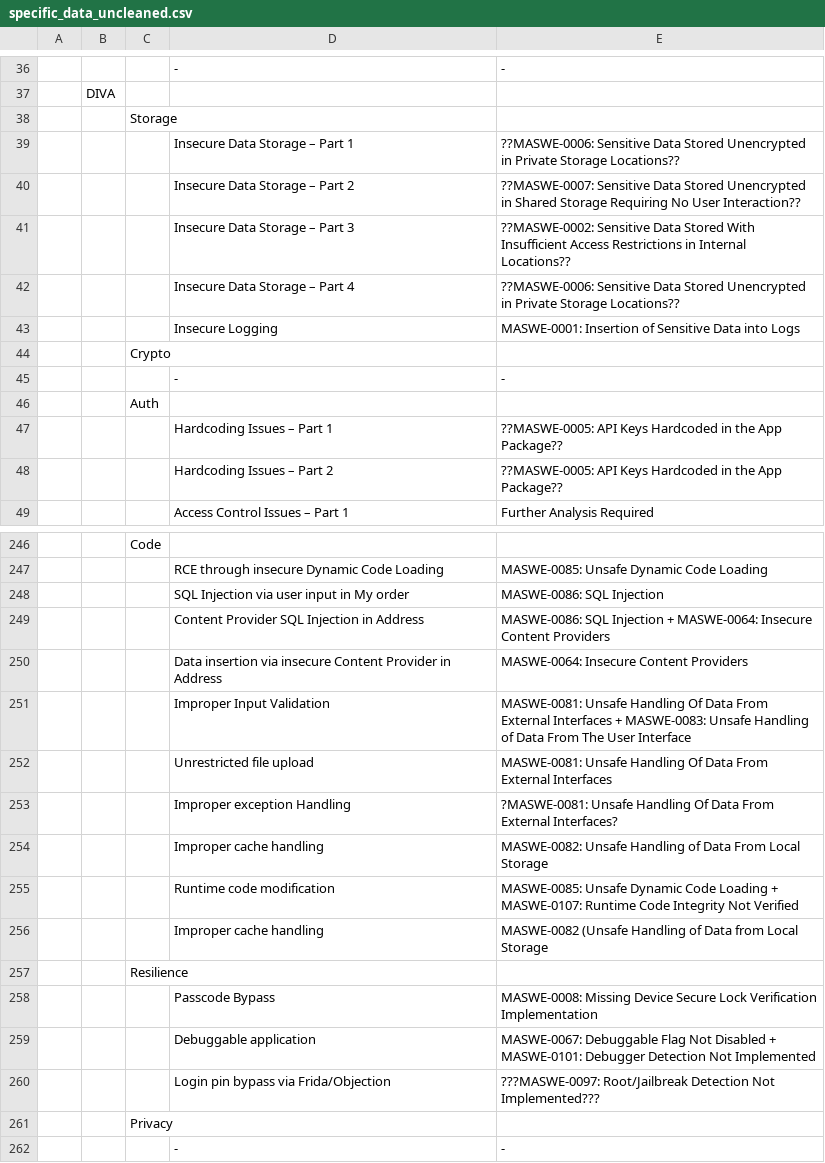
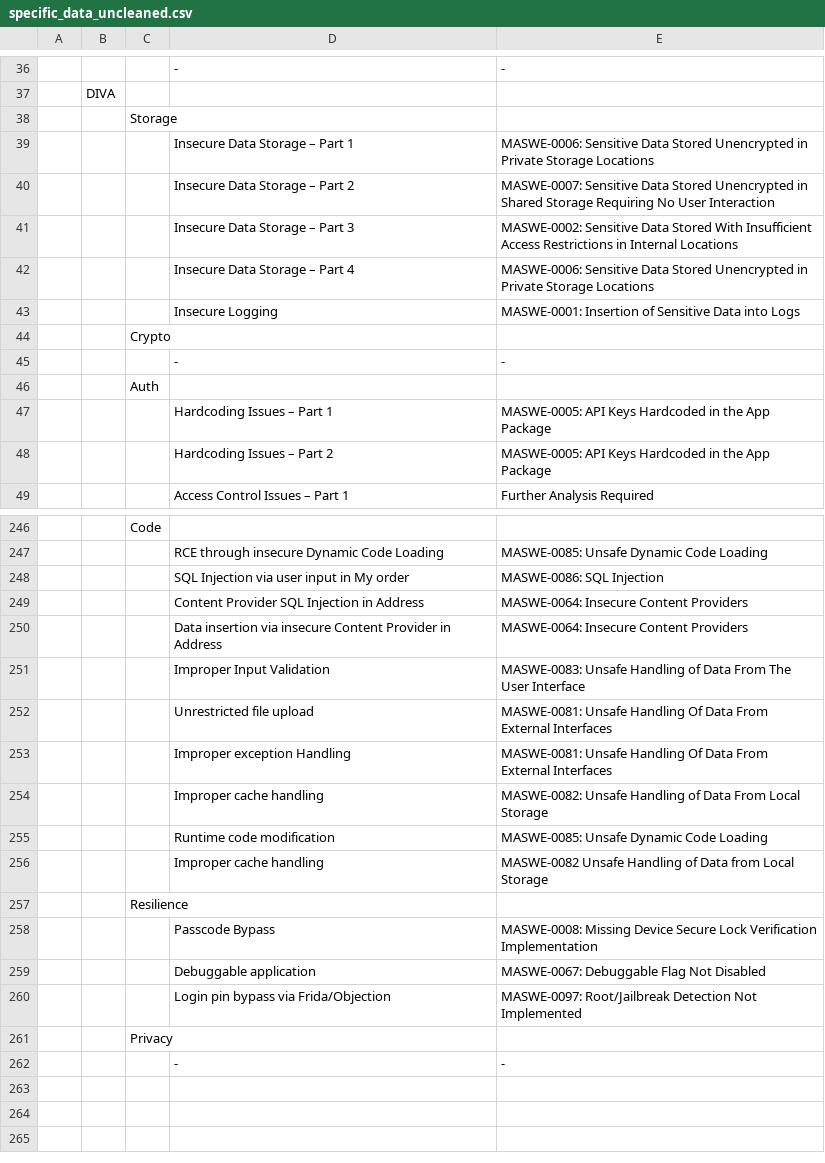
Before and after one commit to domi-cmd/Reference_Application_for_OWASP_MASTG, a CSV file: dev_documents/seminar_thesis/reference_apps/data/specific_data_uncleaned.csv, drawn as a sheet; only a part is shown, gaps mark what is left out; the diff covers the shown part only.

Commit message:
Cleaned erronous code from data manipulation in regards to existing reference apps for MASTG, both from the specific data and the overview data

```diff
--- a/dev_documents/seminar_thesis/reference_apps/data/specific_data_uncleaned.csv
+++ b/dev_documents/seminar_thesis/reference_apps/data/specific_data_uncleaned.csv
@@ -38,6 +38,6 @@
 ,  , Storage ,  ,  ,
-,  ,  , Insecure Data Storage – Part 1 , ??MASWE-0006: Sensitive Data Stored Unencrypted in Private Storage Locations?? ,
-,  ,  , Insecure Data Storage – Part 2 , ??MASWE-0007: Sensitive Data Stored Unencrypted in Shared Storage Requiring No User Interaction?? ,
-,  ,  , Insecure Data Storage – Part 3 , ??MASWE-0002: Sensitive Data Stored With Insufficient Access Restrictions in Internal Locations?? ,
-,  ,  , Insecure Data Storage – Part 4 , ??MASWE-0006: Sensitive Data Stored Unencrypted in Private Storage Locations?? ,
+,  ,  , Insecure Data Storage – Part 1 , MASWE-0006: Sensitive Data Stored Unencrypted in Private Storage Locations ,
+,  ,  , Insecure Data Storage – Part 2 , MASWE-0007: Sensitive Data Stored Unencrypted in Shared Storage Requiring No User Interaction ,
+,  ,  , Insecure Data Storage – Part 3 , MASWE-0002: Sensitive Data Stored With Insufficient Access Restrictions in Internal Locations ,
+,  ,  , Insecure Data Storage – Part 4 , MASWE-0006: Sensitive Data Stored Unencrypted in Private Storage Locations ,
 ,  ,  , Insecure Logging , MASWE-0001: Insertion of Sensitive Data into Logs ,
@@ -46,4 +46,4 @@
 ,  , Auth ,  ,  ,
-,  ,  , Hardcoding Issues – Part 1 , ??MASWE-0005: API Keys Hardcoded in the App Package?? ,
-,  ,  , Hardcoding Issues – Part 2 , ??MASWE-0005: API Keys Hardcoded in the App Package?? ,
+,  ,  , Hardcoding Issues – Part 1 , MASWE-0005: API Keys Hardcoded in the App Package ,
+,  ,  , Hardcoding Issues – Part 2 , MASWE-0005: API Keys Hardcoded in the App Package ,
 ,  ,  , Access Control Issues – Part 1 , Further Analysis Required ,
@@ -248,14 +248,14 @@
 ,  ,  , SQL Injection via user input in My order , MASWE-0086: SQL Injection ,
-,  ,  , Content Provider SQL Injection in Address , MASWE-0086: SQL Injection + MASWE-0064: Insecure Content Providers ,
+,  ,  , Content Provider SQL Injection in Address , MASWE-0064: Insecure Content Providers ,
 ,  ,  , Data insertion via insecure Content Provider in Address , MASWE-0064: Insecure Content Providers ,
-,  ,  , Improper Input Validation , MASWE-0081: Unsafe Handling Of Data From External Interfaces + MASWE-0083: Unsafe Handling of Data From The User Interface ,
+,  ,  , Improper Input Validation , MASWE-0083: Unsafe Handling of Data From The User Interface ,
 ,  ,  , Unrestricted file upload , MASWE-0081: Unsafe Handling Of Data From External Interfaces ,
-,  ,  , Improper exception Handling , ?MASWE-0081: Unsafe Handling Of Data From External Interfaces? ,
+,  ,  , Improper exception Handling , MASWE-0081: Unsafe Handling Of Data From External Interfaces ,
 ,  ,  , Improper cache handling , MASWE-0082: Unsafe Handling of Data From Local Storage ,
-,  ,  , Runtime code modification , MASWE-0085: Unsafe Dynamic Code Loading + MASWE-0107: Runtime Code Integrity Not Verified ,
-,  ,  , Improper cache handling , MASWE-0082 (Unsafe Handling of Data from Local Storage ,
+,  ,  , Runtime code modification , MASWE-0085: Unsafe Dynamic Code Loading ,
+,  ,  , Improper cache handling , MASWE-0082 Unsafe Handling of Data from Local Storage ,
 ,  , Resilience ,  ,  ,
 ,  ,  , Passcode Bypass , MASWE-0008: Missing Device Secure Lock Verification Implementation ,
-,  ,  , Debuggable application , MASWE-0067: Debuggable Flag Not Disabled + MASWE-0101: Debugger Detection Not Implemented ,
-,  ,  , Login pin bypass via Frida/Objection , ???MASWE-0097: Root/Jailbreak Detection Not Implemented??? ,
+,  ,  , Debuggable application , MASWE-0067: Debuggable Flag Not Disabled ,
+,  ,  , Login pin bypass via Frida/Objection , MASWE-0097: Root/Jailbreak Detection Not Implemented ,
 ,  , Privacy ,  ,  ,
```
Also changed, not shown: 33 edited cells elsewhere in this file, dev_documents/seminar_thesis/reference_apps/data/overview_data_cleaned.csv, dev_documents/seminar_thesis/reference_apps/data/overview_data_uncleaned.csv, 4 other files.
